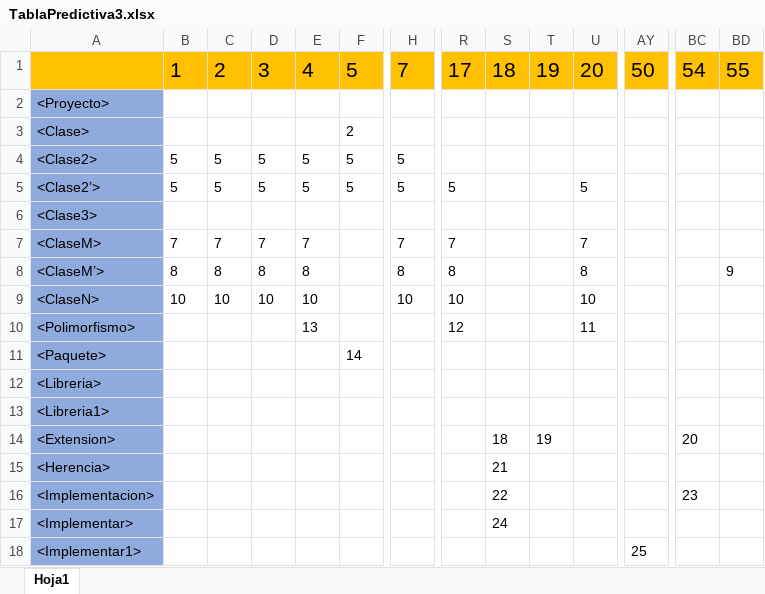
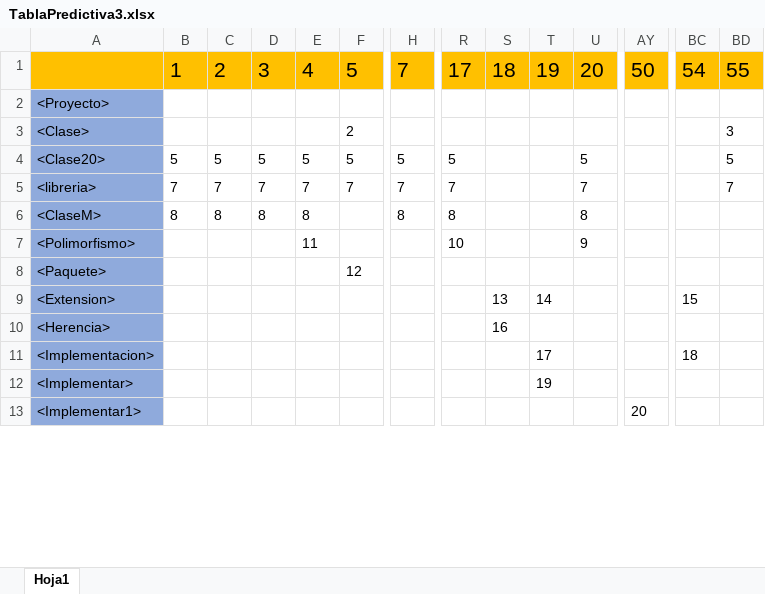
Before and after one commit to SKevinIvan/Editor-Texto, an Excel workbook: TablaPredictiva3.xlsx, sheet Hoja1, drawn as a sheet; only a part is shown, gaps mark what is left out; values as stored, in another font and other column widths than the file's, no borders; removed rows and columns are numbered as before the commit, all else as after; rows hold the shown columns only; the diff covers the shown part only; the diff names each change by its address in the sheet, - before the commit and + after, or states it on an @@ line.

```diff
--- a/TablaPredictiva3.xlsx (sheet Hoja1)
+++ b/TablaPredictiva3.xlsx (sheet Hoja1)
-BD3: (empty)
+BD3: 3
-row 4: <Clase2> | 5 | 5 | 5 | 5 | 5 | 5
-A4: <Clase2’>
+A4: <Clase20>
-BD4: (empty)
+BD4: 5
-row 6: <Clase3>
+row 5: <libreria> | 7 | 7 | 7 | 7 | 7 | 7 | 7 |  |  | 7 |  |  | 7
-B6: 7
+B6: 8
-C6: 7
+C6: 8
-D6: 7
+D6: 8
-E6: 7
+E6: 8
-H6: 7
+H6: 8
-R6: 7
+R6: 8
-U6: 7
+U6: 8
-row 8: <ClaseM’> | 8 | 8 | 8 | 8 |  | 8 | 8 |  |  | 8 |  |  | 9
-row 9: <ClaseN> | 10 | 10 | 10 | 10 |  | 10 | 10 |  |  | 10
-E7: 13
+E7: 11
-R7: 12
+R7: 10
-U7: 11
+U7: 9
-F8: 14
+F8: 12
-row 12: <Libreria>
-row 13: <Libreria1>
-S9: 18
+S9: 13
-T9: 19
+T9: 14
-BC9: 20
+BC9: 15
-S10: 21
+S10: 16
-S11: 22
+S11: (empty)
-T11: (empty)
+T11: 17
-BC11: 23
+BC11: 18
-S12: 24
+S12: (empty)
-T12: (empty)
+T12: 19
-AY13: 25
+AY13: 20
```
Also changed, not shown: 6 added rows, 5 removed rows, 455 edited cells and cell formats elsewhere in this sheet, 3 other files.
